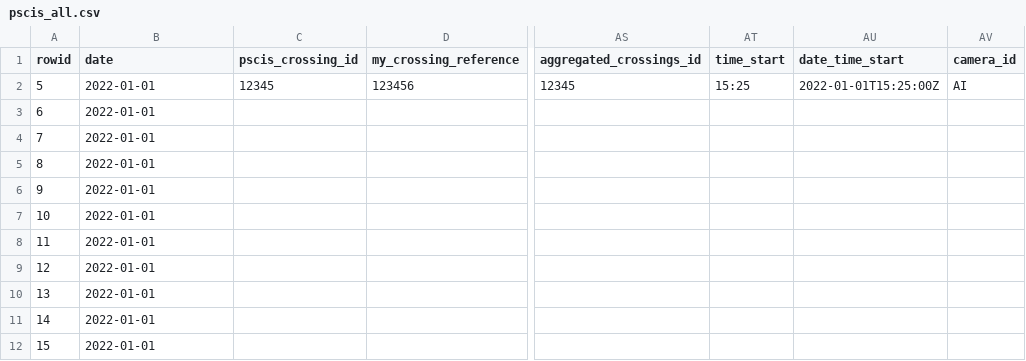
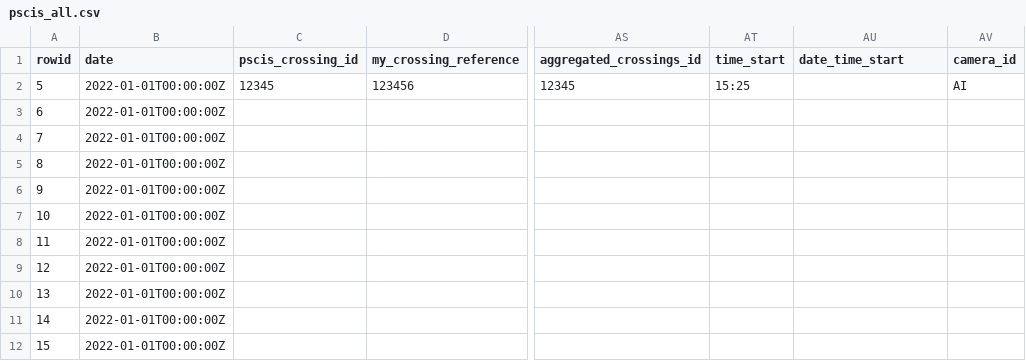
Before and after one commit to lucy-schick/dff-2022, a CSV file: data/backup/pscis_all.csv, drawn as a sheet; only a part is shown, gaps mark what is left out; the diff names each change by its address in the sheet, - before the commit and + after, or states it on an @@ line.

Commit message:
looks like time was added bc of fpr updates

```diff
--- a/data/backup/pscis_all.csv
+++ b/data/backup/pscis_all.csv
-B2:B12 (date): 2022-01-01
+B2:B12 (date): 2022-01-01T00:00:00Z
-AU2 (date_time_start): 2022-01-01T15:25:00Z
+AU2 (date_time_start): (empty)
```
